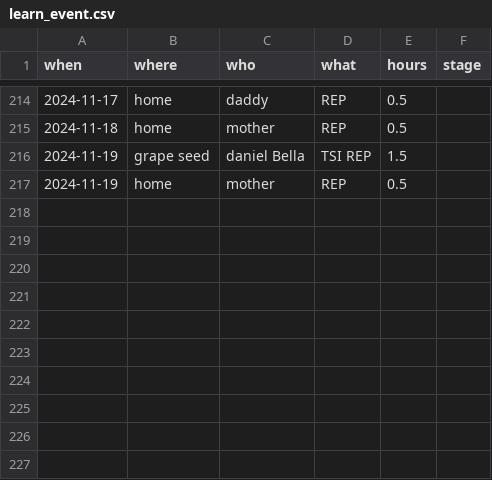
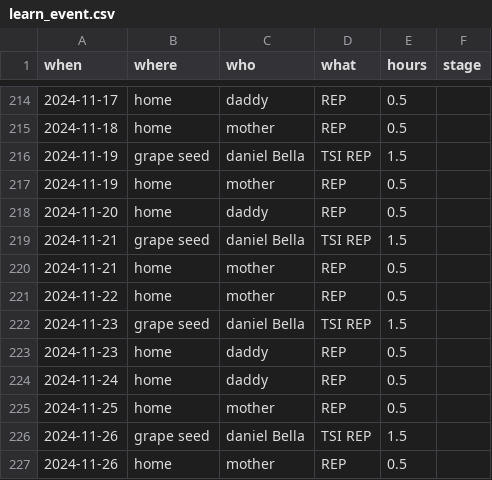
Before and after one commit to juggliu/yoki, a CSV file: learn_english/datas/learn_event.csv, drawn as a sheet; only a part is shown, gaps mark what is left out.

```diff
--- a/learn_english/datas/learn_event.csv
+++ b/learn_english/datas/learn_event.csv
@@ -217 +217,11 @@ when, where, who, what, hours, stage
 2024-11-19, home, mother, REP, 0.5,
+2024-11-20, home, daddy, REP, 0.5,
+2024-11-21, grape seed, daniel Bella, TSI REP, 1.5,
+2024-11-21, home, mother, REP, 0.5,
+2024-11-22, home, mother, REP, 0.5,
+2024-11-23, grape seed, daniel Bella, TSI REP, 1.5,
+2024-11-23, home, daddy, REP, 0.5,
+2024-11-24, home, daddy, REP, 0.5,
+2024-11-25, home, mother, REP, 0.5,
+2024-11-26, grape seed, daniel Bella, TSI REP, 1.5,
+2024-11-26, home, mother, REP, 0.5,
```
Also changed, not shown: 1 other file.
